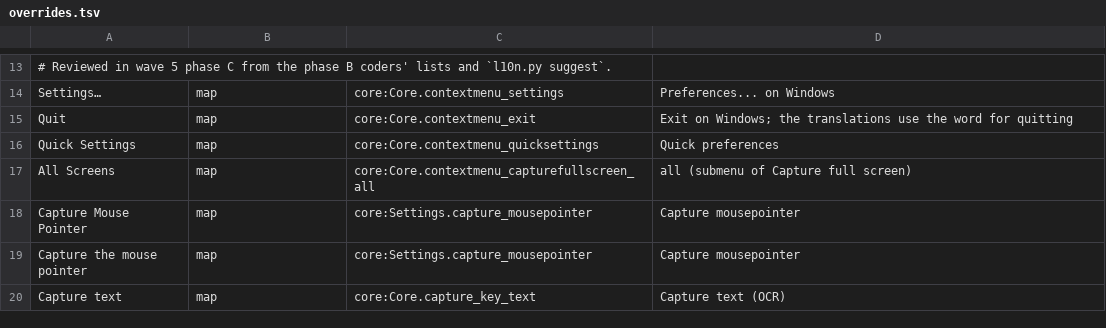
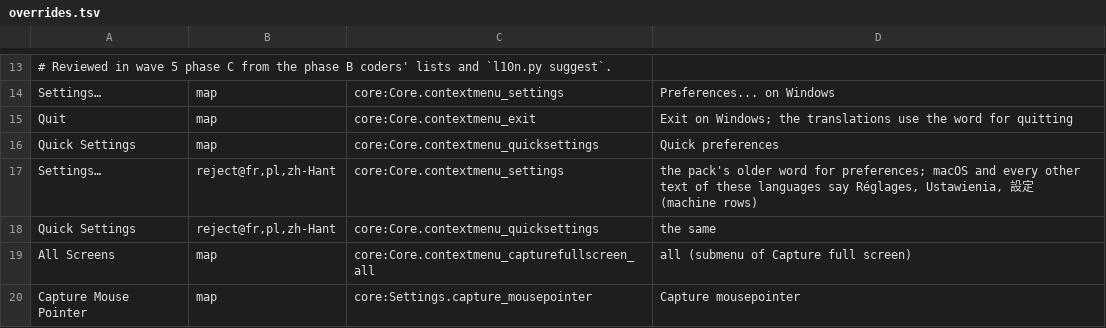
Before and after one commit to HengYpinn/greenshot-mac, a TSV file: scripts/l10n/overrides.tsv, drawn as a sheet; only a part is shown, gaps mark what is left out; the shorter side is filled out with more unchanged rows; the diff names each change by its address in the sheet, - before the commit and + after, or states it on an @@ line.

Commit message:
feat(l10n): machine translations for 13 languages (wip)

```diff
--- a/scripts/l10n/overrides.tsv
+++ b/scripts/l10n/overrides.tsv
+row 17: Settings… | reject@fr,pl,zh-Hant | core:Core.contextmenu_settings | the pack's older word for preferences; macOS and every other text of these languages say Réglages, Ustawienia, 設定 (machine rows)
+row 18: Quick Settings | reject@fr,pl,zh-Hant | core:Core.contextmenu_quicksettings | the same
```
Also changed, not shown: 40 other files.
